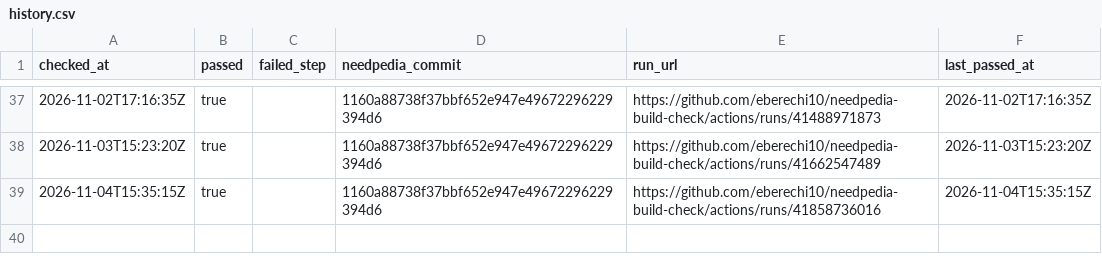
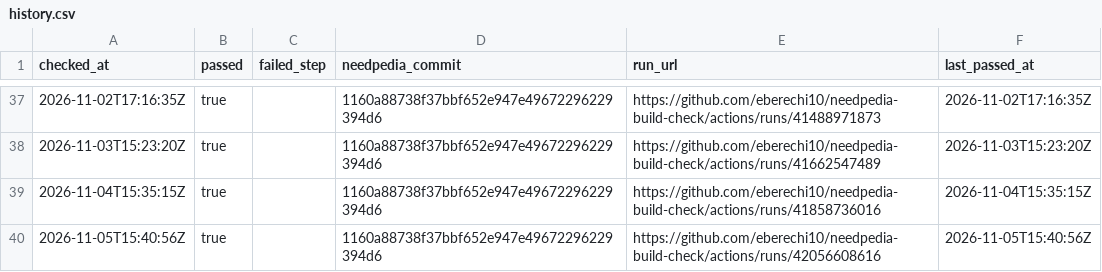
Before and after one commit to eberechi10/needpedia-build-check, a CSV file: results/history.csv, drawn as a sheet; only a part is shown, gaps mark what is left out.

```diff
--- a/results/history.csv
+++ b/results/history.csv
@@ -39 +39,2 @@ checked_at,passed,failed_step,needpedia_commit,run_url,last_passed_at
 2026-11-04T15:35:15Z,true,,1160a88738f37bbf652e947e49672296229394d6,https://github.com/eberechi10/needpedia-build-check/actions/runs/41858736016,2026-11-04T15:35:15Z
+2026-11-05T15:40:56Z,true,,1160a88738f37bbf652e947e49672296229394d6,https://github.com/eberechi10/needpedia-build-check/actions/runs/42056608616,2026-11-05T15:40:56Z
```
Also changed, not shown: 2 other files.
